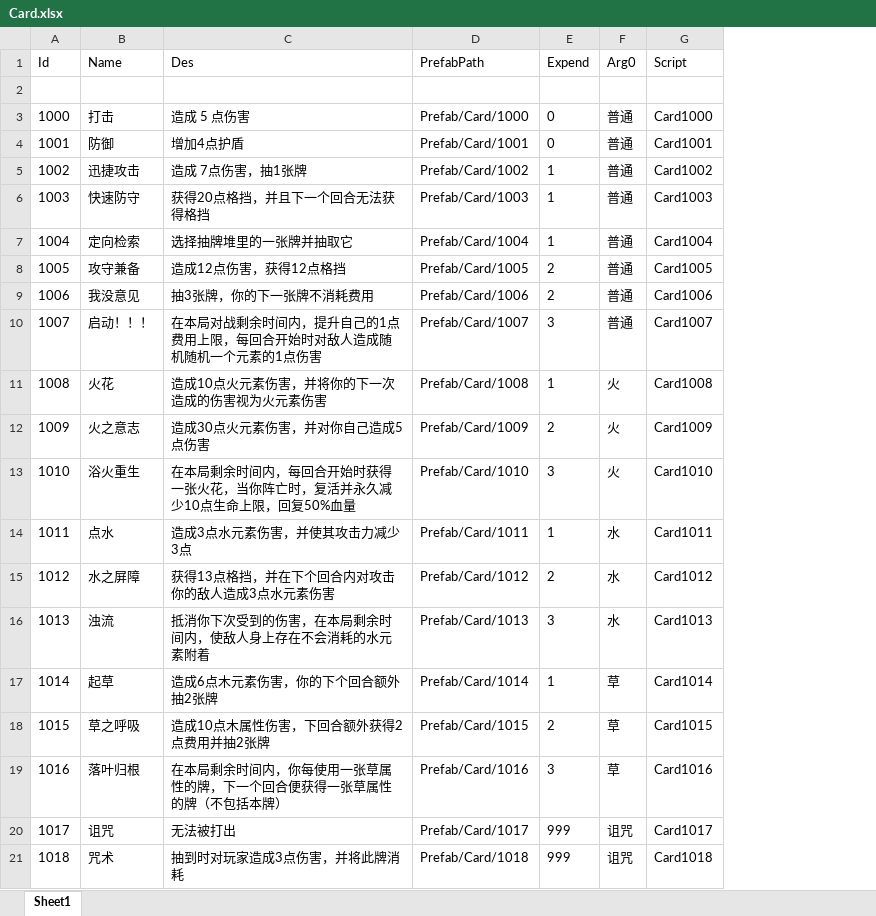
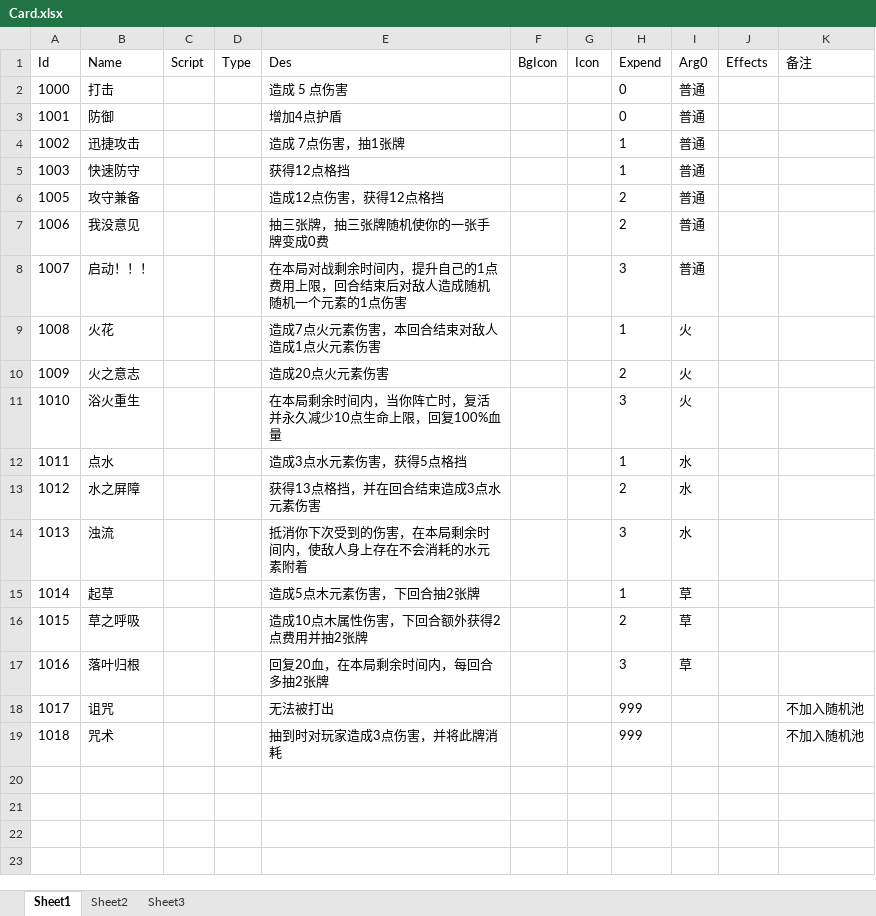
Before and after one commit to Mosya-CX/Kill-Three-Mob-Then-Win-ALL, an Excel workbook: Assets/Excel/Card.xlsx, sheet Sheet1, drawn as a sheet; values as stored, in another font and other column widths than the file's, no borders; removed rows and columns are numbered as before the commit, all else as after; the diff names each change by its address in the sheet, - before the commit and + after, or states it on an @@ line.

```diff
--- a/Assets/Excel/Card.xlsx (sheet Sheet1)
+++ b/Assets/Excel/Card.xlsx (sheet Sheet1)
+sheet tab: Sheet2
+sheet tab: Sheet3
+column C (Script), empty
+column D (Type), empty
-column D (PrefabPath), rows 3-6: Prefab/Card/1000 | Prefab/Card/1001 | Prefab/Card/1002 | Prefab/Card/1003; rows 8-21: Prefab/Card/1005 | Prefab/Card/1006 | Prefab/Card/1007 | Prefab/Card/1008 | Prefab/Card/1009 | Prefab/Card/1010 | Prefab/Card/1011 | Prefab/Card/1012 | Prefab/Card/1013 | Prefab/Card/1014 | Prefab/Card/1015 | Prefab/Card/1016 | Prefab/Card/1017 | Prefab/Card/1018
+column F (BgIcon), empty
+column G (Icon), empty
-column G (Script), rows 3-6: Card1000 | Card1001 | Card1002 | Card1003; rows 8-21: Card1005 | Card1006 | Card1007 | Card1008 | Card1009 | Card1010 | Card1011 | Card1012 | Card1013 | Card1014 | Card1015 | Card1016 | Card1017 | Card1018
+column J (Effects), empty
+column K (备注), rows 18-19: 不加入随机池 | 不加入随机池
-row 2: (empty)
-E5 (Des): 获得20点格挡，并且下一个回合无法获得格挡
+E5 (Des): 获得12点格挡
-row 7: 1004 | 定向检索 | 选择抽牌堆里的一张牌并抽取它 | Prefab/Card/1004 | 1 | 普通 | Card1004
-E7 (Des): 抽3张牌，你的下一张牌不消耗费用
+E7 (Des): 抽三张牌，抽三张牌随机使你的一张手牌变成0费
-E8 (Des): …用上限，每回合开始时对敌人造…
+E8 (Des): …用上限，回合结束后对敌人造…
-E9 (Des): 造成10点火元素伤害，并将你的下一次造成的伤害视为火元素伤害
+E9 (Des): 造成7点火元素伤害，本回合结束对敌人造成1点火元素伤害
-E10 (Des): 造成30点火元素伤害，并对你自己造成5点伤害
+E10 (Des): 造成20点火元素伤害
-E11 (Des): 在本局剩余时间内，每回合开始时获得一张火花，当你阵亡时，复活并永久减少10点生命上限，回复50%血量
+E11 (Des): 在本局剩余时间内，当你阵亡时，复活并永久减少10点生命上限，回复100%血量
-E12 (Des): 造成3点水元素伤害，并使其攻击力减少3点
+E12 (Des): 造成3点水元素伤害，获得5点格挡
-E13 (Des): 获得13点格挡，并在下个回合内对攻击你的敌人造成3点水元素伤害
+E13 (Des): 获得13点格挡，并在回合结束造成3点水元素伤害
-E15 (Des): 造成6点木元素伤害，你的下个回合额外抽2张牌
+E15 (Des): 造成5点木元素伤害，下回合抽2张牌
-E17 (Des): 在本局剩余时间内，你每使用一张草属性的牌，下一个回合便获得一张草属性的牌（不包括本牌）
+E17 (Des): 回复20血，在本局剩余时间内，每回合多抽2张牌
-I18:I19 (Arg0): 诅咒
+I18:I19 (Arg0): (empty)
```
Also changed, not shown: Assets/Excel/Enemy.xlsx, 4 other files.
